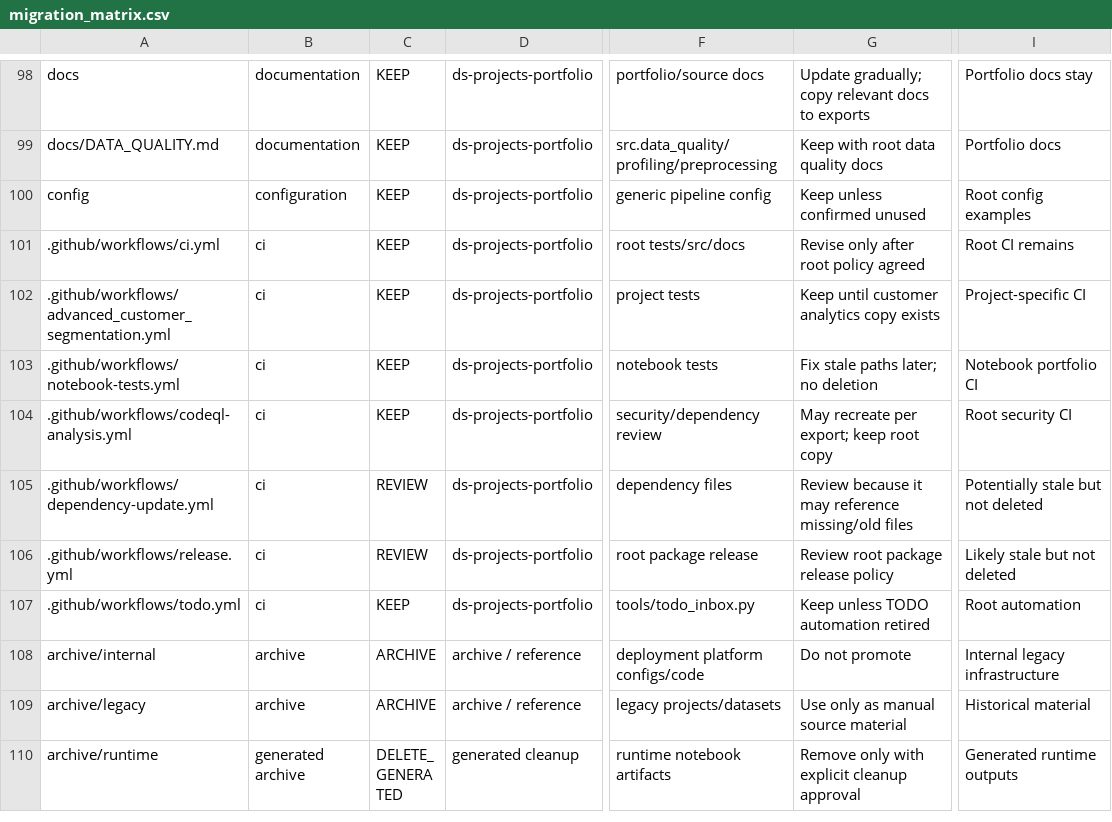
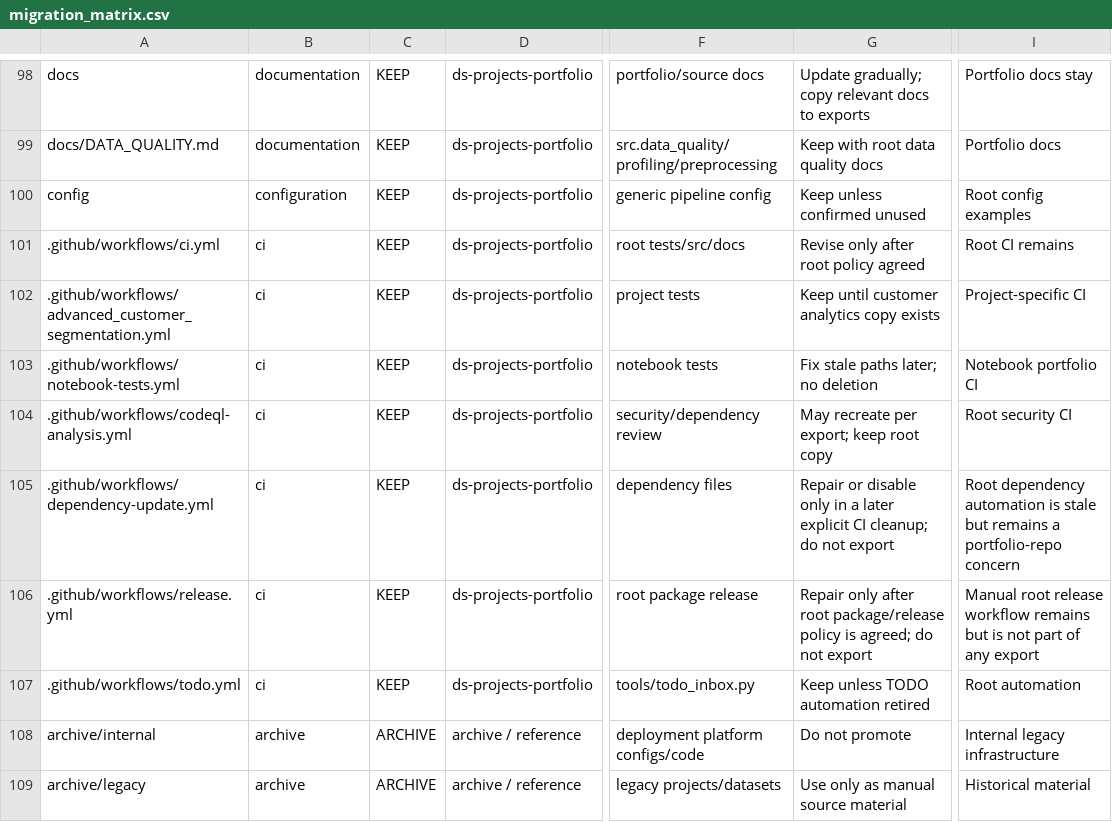
Before and after one commit to DiogoRibeiro7/ds-projects-portfolio, a CSV file: migration/migration_matrix.csv, drawn as a sheet; only a part is shown, gaps mark what is left out; the shorter side is filled out with more unchanged rows; the diff names each change by its address in the sheet, - before the commit and + after, or states it on an @@ line.

Commit message:
Resolve final disposition matrix

```diff
--- a/migration/migration_matrix.csv
+++ b/migration/migration_matrix.csv
-C105:C106: REVIEW
+C105:C106: KEEP
-G105: Review because it may reference missing/old files
+G105: Repair or disable only in a later explicit CI cleanup; do not export
-I105: Potentially stale but not deleted
+I105: Root dependency automation is stale but remains a portfolio-repo concern
-G106: Review root package release policy
+G106: Repair only after root package/release policy is agreed; do not export
-I106: Likely stale but not deleted
+I106: Manual root release workflow remains but is not part of any export
```
Also changed, not shown: 2 other files.
